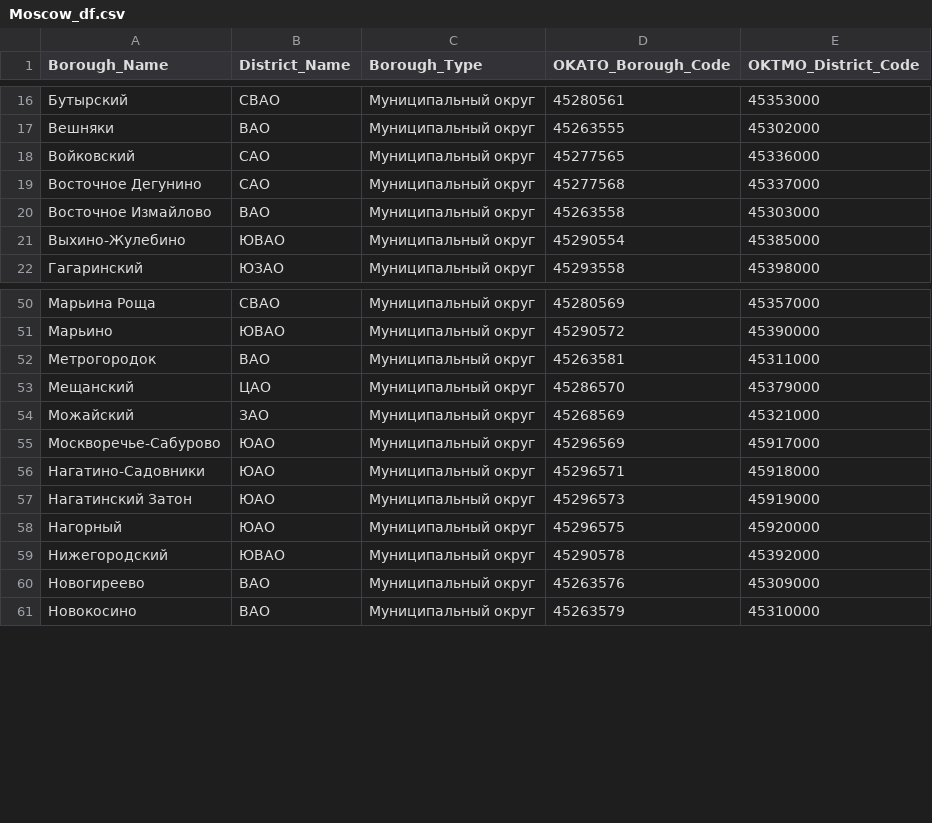
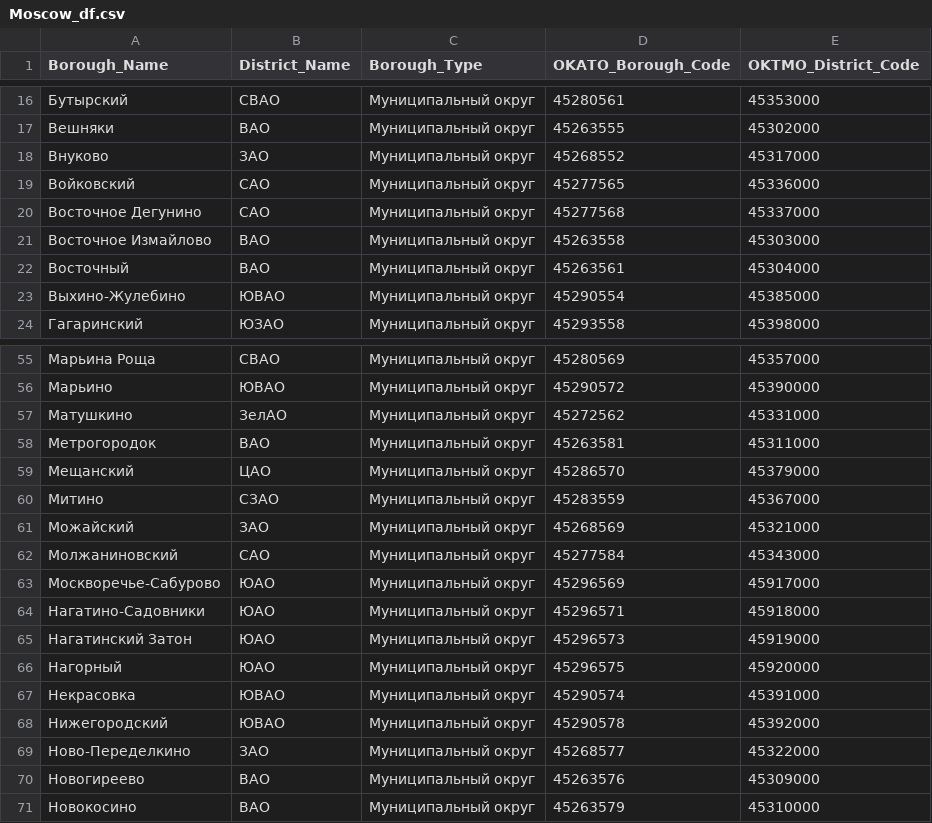
Before and after one commit to romapres2010/Coursera_Capstone, a CSV file: Moscow_df.csv, drawn as a sheet; only a part is shown, gaps mark what is left out; the diff covers the shown part only.

```diff
--- a/Moscow_df.csv
+++ b/Moscow_df.csv
@@ -17,2 +17,3 @@ Borough_Name,District_Name,Borough_Type,OKATO_Borough_Code,OKTMO_District_Code
 Вешняки,ВАО,Муниципальный округ,45263555,45302000
+Внуково,ЗАО,Муниципальный округ,45268552,45317000
 Войковский,САО,Муниципальный округ,45277565,45336000
@@ -20,2 +21,3 @@ Borough_Name,District_Name,Borough_Type,OKATO_Borough_Code,OKTMO_District_Code
 Восточное Измайлово,ВАО,Муниципальный округ,45263558,45303000
+Восточный,ВАО,Муниципальный округ,45263561,45304000
 Выхино-Жулебино,ЮВАО,Муниципальный округ,45290554,45385000
@@ -51,5 +56,8 @@ Borough_Name,District_Name,Borough_Type,OKATO_Borough_Code,OKTMO_District_Code
 Марьино,ЮВАО,Муниципальный округ,45290572,45390000
+Матушкино,ЗелАО,Муниципальный округ,45272562,45331000
 Метрогородок,ВАО,Муниципальный округ,45263581,45311000
 Мещанский,ЦАО,Муниципальный округ,45286570,45379000
+Митино,СЗАО,Муниципальный округ,45283559,45367000
 Можайский,ЗАО,Муниципальный округ,45268569,45321000
+Молжаниновский,САО,Муниципальный округ,45277584,45343000
 Москворечье-Сабурово,ЮАО,Муниципальный округ,45296569,45917000
@@ -58,3 +66,5 @@ Borough_Name,District_Name,Borough_Type,OKATO_Borough_Code,OKTMO_District_Code
 Нагорный,ЮАО,Муниципальный округ,45296575,45920000
+Некрасовка,ЮВАО,Муниципальный округ,45290574,45391000
 Нижегородский,ЮВАО,Муниципальный округ,45290578,45392000
+Ново-Переделкино,ЗАО,Муниципальный округ,45268577,45322000
 Новогиреево,ВАО,Муниципальный округ,45263576,45309000
```
Also changed, not shown: 31 added rows elsewhere in this file, 4 other files.
